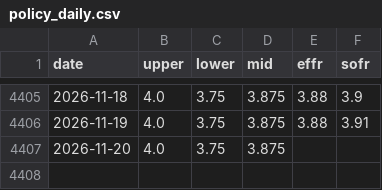
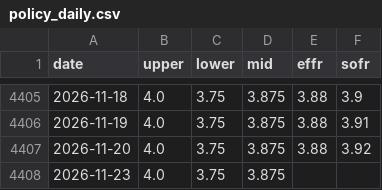
Before and after one commit to hoyahi04/rates-monitor, a CSV file: pipeline/inputs/macro/01_policy_path/policy_daily.csv, drawn as a sheet; only a part is shown, gaps mark what is left out.

```diff
--- a/pipeline/inputs/macro/01_policy_path/policy_daily.csv
+++ b/pipeline/inputs/macro/01_policy_path/policy_daily.csv
@@ -4406,2 +4406,3 @@ date,upper,lower,mid,effr,sofr
 2026-11-19,4.0,3.75,3.875,3.88,3.91
-2026-11-20,4.0,3.75,3.875,,
+2026-11-20,4.0,3.75,3.875,3.88,3.92
+2026-11-23,4.0,3.75,3.875,,
```
Also changed, not shown: pipeline/inputs/macro/01_policy_path/ff_futures.csv, pipeline/inputs/macro/03_inflation/inflation_daily.csv, 23 other files.
